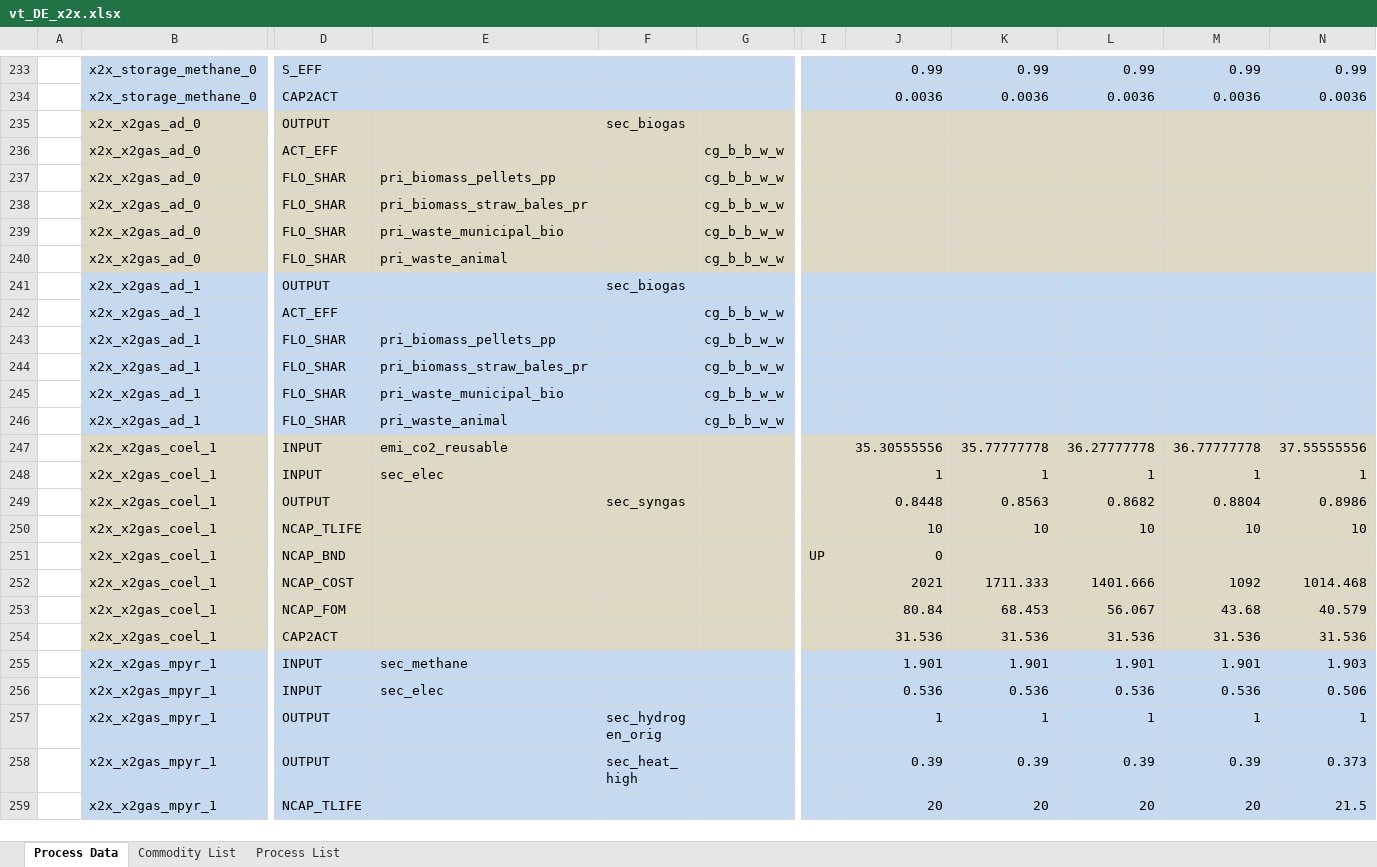
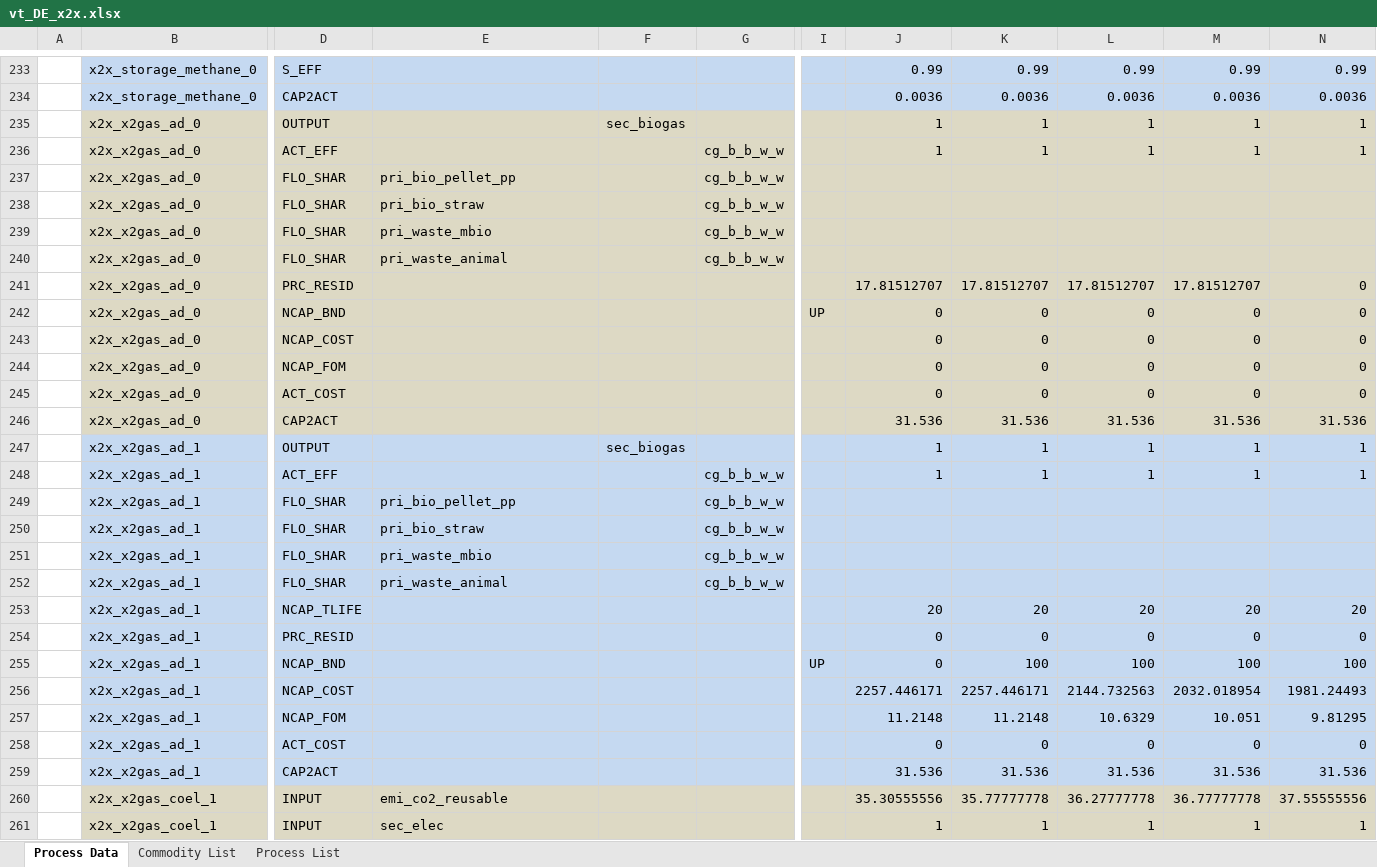
Before and after one commit to sedos-project/data_adapter_times, an Excel workbook: output_data/vt_DE_x2x.xlsx, sheet Process Data, drawn as a sheet; only a part is shown, gaps mark what is left out; the shorter side is filled out with more unchanged rows; values as stored, in another font and other column widths than the file's, no borders; removed rows and columns are numbered as before the commit, all else as after; rows hold the shown columns only; the diff covers the shown part only; the diff names each change by its address in the sheet, - before the commit and + after, or states it on an @@ line.

```diff
--- a/output_data/vt_DE_x2x.xlsx (sheet Process Data)
+++ b/output_data/vt_DE_x2x.xlsx (sheet Process Data)
-row 235:  | x2x_x2gas_ad_0 | OUTPUT |  | sec_biogas
-row 236:  | x2x_x2gas_ad_0 | ACT_EFF |  |  | cg_b_b_w_w
+row 235:  | x2x_x2gas_ad_0 | OUTPUT |  | sec_biogas |  |  | 1 | 1 | 1 | 1 | 1
+row 236:  | x2x_x2gas_ad_0 | ACT_EFF |  |  | cg_b_b_w_w |  | 1 | 1 | 1 | 1 | 1
-E237: pri_biomass_pellets_pp
+E237: pri_bio_pellet_pp
-E238: pri_biomass_straw_bales_pr
+E238: pri_bio_straw
-E239: pri_waste_municipal_bio
+E239: pri_waste_mbio
-row 241:  | x2x_x2gas_ad_1 | OUTPUT |  | sec_biogas
-row 242:  | x2x_x2gas_ad_1 | ACT_EFF |  |  | cg_b_b_w_w
+row 241:  | x2x_x2gas_ad_0 | PRC_RESID |  |  |  |  | 17.81512707 | 17.81512707 | 17.81512707 | 17.81512707 | 0
+row 242:  | x2x_x2gas_ad_0 | NCAP_BND |  |  |  | UP | 0 | 0 | 0 | 0 | 0
+row 243:  | x2x_x2gas_ad_0 | NCAP_COST |  |  |  |  | 0 | 0 | 0 | 0 | 0
+row 244:  | x2x_x2gas_ad_0 | NCAP_FOM |  |  |  |  | 0 | 0 | 0 | 0 | 0
+row 245:  | x2x_x2gas_ad_0 | ACT_COST |  |  |  |  | 0 | 0 | 0 | 0 | 0
+row 246:  | x2x_x2gas_ad_0 | CAP2ACT |  |  |  |  | 31.536 | 31.536 | 31.536 | 31.536 | 31.536
+row 247:  | x2x_x2gas_ad_1 | OUTPUT |  | sec_biogas |  |  | 1 | 1 | 1 | 1 | 1
+row 248:  | x2x_x2gas_ad_1 | ACT_EFF |  |  | cg_b_b_w_w |  | 1 | 1 | 1 | 1 | 1
-E249: pri_biomass_pellets_pp
+E249: pri_bio_pellet_pp
-E250: pri_biomass_straw_bales_pr
+E250: pri_bio_straw
-E251: pri_waste_municipal_bio
+E251: pri_waste_mbio
+row 253:  | x2x_x2gas_ad_1 | NCAP_TLIFE |  |  |  |  | 20 | 20 | 20 | 20 | 20
+row 254:  | x2x_x2gas_ad_1 | PRC_RESID |  |  |  |  | 0 | 0 | 0 | 0 | 0
+row 255:  | x2x_x2gas_ad_1 | NCAP_BND |  |  |  | UP | 0 | 100 | 100 | 100 | 100
+row 256:  | x2x_x2gas_ad_1 | NCAP_COST |  |  |  |  | 2257.446171 | 2257.446171 | 2144.732563 | 2032.018954 | 1981.24493
+row 257:  | x2x_x2gas_ad_1 | NCAP_FOM |  |  |  |  | 11.2148 | 11.2148 | 10.6329 | 10.051 | 9.81295
+row 258:  | x2x_x2gas_ad_1 | ACT_COST |  |  |  |  | 0 | 0 | 0 | 0 | 0
+row 259:  | x2x_x2gas_ad_1 | CAP2ACT |  |  |  |  | 31.536 | 31.536 | 31.536 | 31.536 | 31.536
```
Also changed, not shown: 3 added rows elsewhere in this sheet, sheet Commodity List, config_data/SysSettings.xlsx, input_data/Modellstruktur.xlsx, 3 other files.
